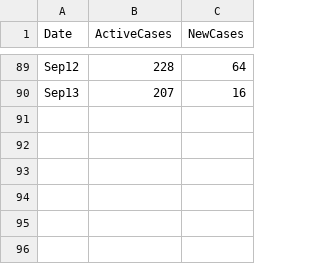
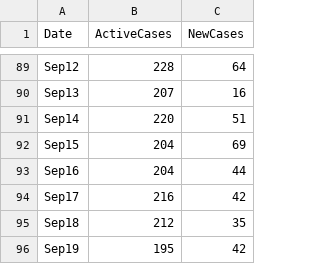
Before and after one commit to hugocarlos/public_scripts, a TSV file: COVID_Morelia.tsv, drawn as a sheet; only a part is shown, gaps mark what is left out.

```diff
--- a/COVID_Morelia.tsv
+++ b/COVID_Morelia.tsv
@@ -90 +90,7 @@ Sep12	228	64
 Sep13	207	16
+Sep14	220	51
+Sep15	204	69
+Sep16	204	44
+Sep17	216	42
+Sep18	212	35
+Sep19	195	42
```
Also changed, not shown: 1 other file.
